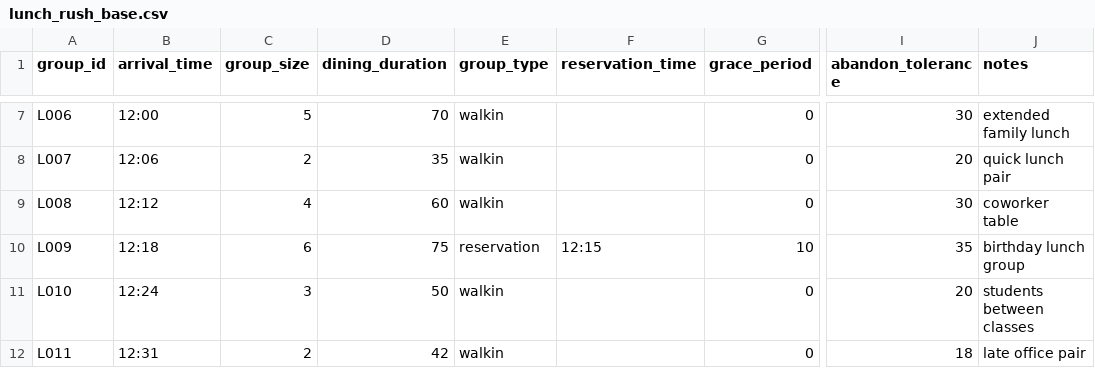
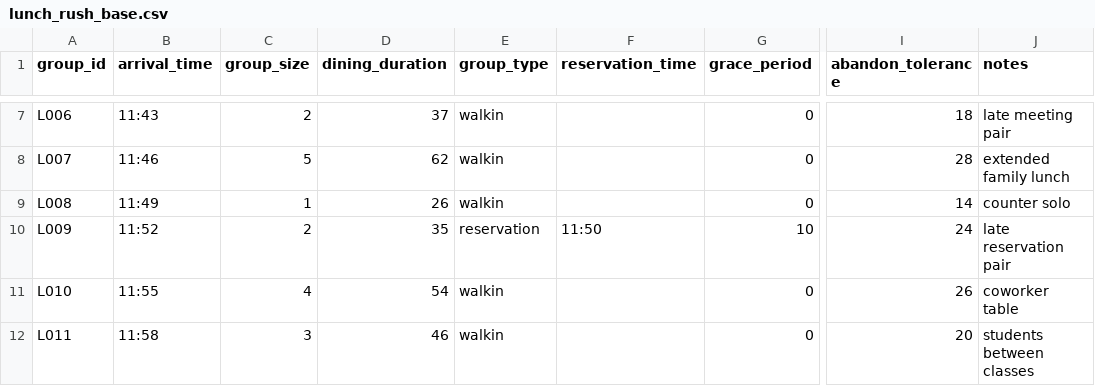
Before and after one commit to SelinaMai-SYM/COMP1110-C13, a CSV file: data/arrival_scenarios/lunch_rush_base.csv, drawn as a sheet; only a part is shown, gaps mark what is left out; the diff covers the shown part only; the diff names each change by its address in the sheet, - before the commit and + after, or states it on an @@ line.

```diff
--- a/data/arrival_scenarios/lunch_rush_base.csv
+++ b/data/arrival_scenarios/lunch_rush_base.csv
-B7 (arrival_time): 12:00
+B7 (arrival_time): 11:43
-C7 (group_size): 5
+C7 (group_size): 2
-D7 (dining_duration): 70
+D7 (dining_duration): 37
-I7 (abandon_tolerance): 30
+I7 (abandon_tolerance): 18
-J7 (notes): extended family lunch
+J7 (notes): late meeting pair
-B8 (arrival_time): 12:06
+B8 (arrival_time): 11:46
-C8 (group_size): 2
+C8 (group_size): 5
-D8 (dining_duration): 35
+D8 (dining_duration): 62
-I8 (abandon_tolerance): 20
+I8 (abandon_tolerance): 28
-J8 (notes): quick lunch pair
+J8 (notes): extended family lunch
-B9 (arrival_time): 12:12
+B9 (arrival_time): 11:49
-C9 (group_size): 4
+C9 (group_size): 1
-D9 (dining_duration): 60
+D9 (dining_duration): 26
-I9 (abandon_tolerance): 30
+I9 (abandon_tolerance): 14
-J9 (notes): coworker table
+J9 (notes): counter solo
-B10 (arrival_time): 12:18
+B10 (arrival_time): 11:52
-C10 (group_size): 6
+C10 (group_size): 2
-D10 (dining_duration): 75
+D10 (dining_duration): 35
-F10 (reservation_time): 12:15
+F10 (reservation_time): 11:50
-I10 (abandon_tolerance): 35
+I10 (abandon_tolerance): 24
-J10 (notes): birthday lunch group
+J10 (notes): late reservation pair
-B11 (arrival_time): 12:24
+B11 (arrival_time): 11:55
-C11 (group_size): 3
+C11 (group_size): 4
-D11 (dining_duration): 50
+D11 (dining_duration): 54
-I11 (abandon_tolerance): 20
+I11 (abandon_tolerance): 26
-J11 (notes): students between classes
+J11 (notes): coworker table
-B12 (arrival_time): 12:31
+B12 (arrival_time): 11:58
-C12 (group_size): 2
+C12 (group_size): 3
-D12 (dining_duration): 42
+D12 (dining_duration): 46
-I12 (abandon_tolerance): 18
+I12 (abandon_tolerance): 20
-J12 (notes): late office pair
+J12 (notes): students between classes
```
Also changed, not shown: 12 added rows and 55 edited cells elsewhere in this file, data/arrival_scenarios/dinner_peak_base.csv, data/sample_outputs/metrics_example_pair_01.csv, 41 other files.
